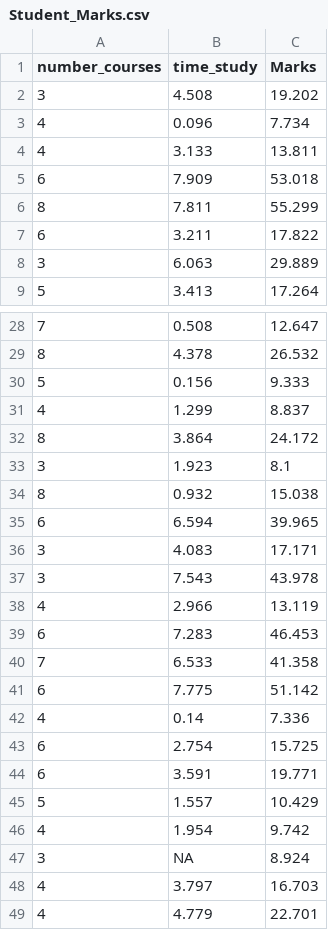
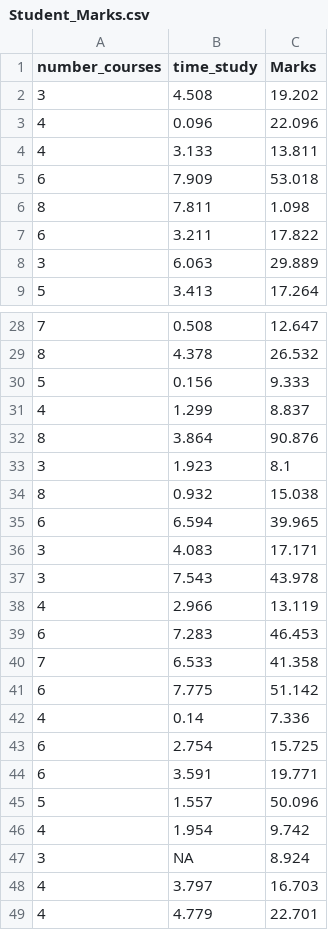
Before and after one commit to aditisingh-20/student-grade-prediction, a CSV file: Student_Marks.csv, drawn as a sheet; only a part is shown, gaps mark what is left out.

Commit message:
Add files via upload

```diff
--- a/Student_Marks.csv
+++ b/Student_Marks.csv
@@ -2,6 +2,6 @@ number_courses,time_study,Marks
 3,4.508,19.202
-4,0.096,7.734
+4,0.096,22.096
 4,3.133,13.811
 6,7.909,53.018
-8,7.811,55.299
+8,7.811,1.098
 6,3.211,17.822
@@ -31,3 +31,3 @@ number_courses,time_study,Marks
 4,1.299,8.837
-8,3.864,24.172
+8,3.864,90.876
 3,1.923,8.1
@@ -44,3 +44,3 @@ number_courses,time_study,Marks
 6,3.591,19.771
-5,1.557,10.429
+5,1.557,50.096
 4,1.954,9.742
```
